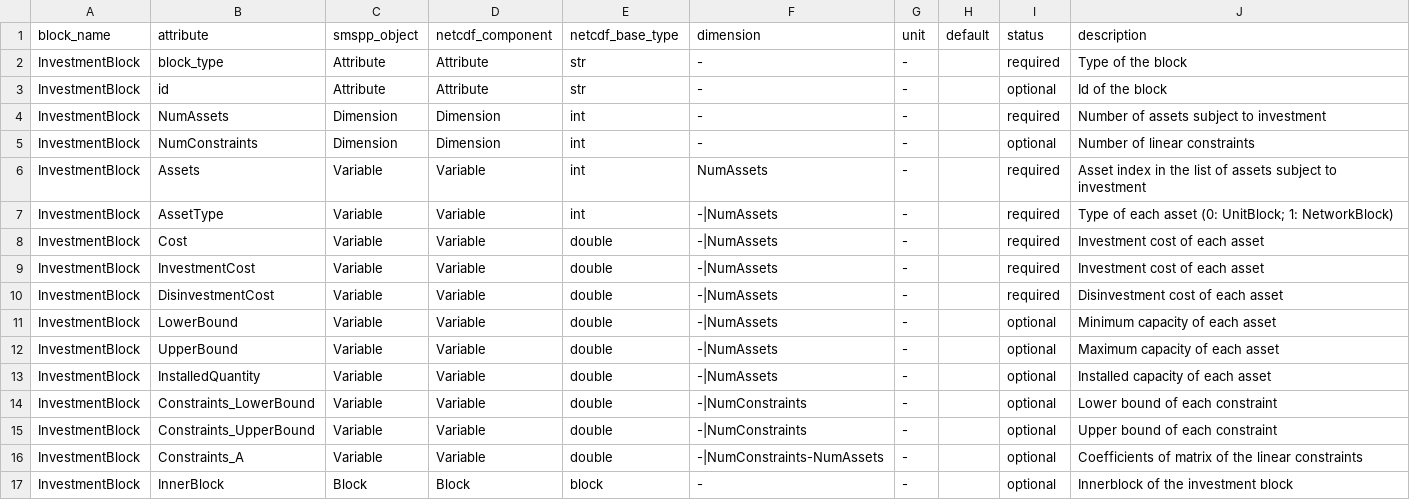
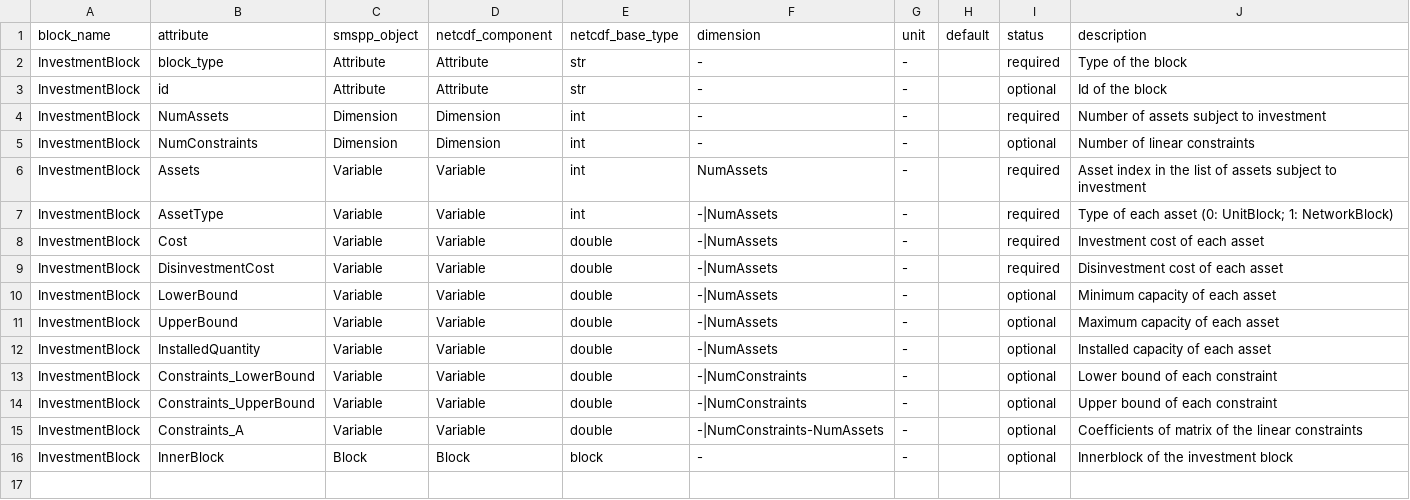
Before and after one commit to SPSUnipi/pySMSpp, a CSV file: pysmspp/data/blocks/InvestmentBlock.csv, drawn as a sheet.

Commit message:
Remove duplicate InvestmentCost entry
Removed duplicate InvestmentCost entry from CSV.

```diff
--- a/pysmspp/data/blocks/InvestmentBlock.csv
+++ b/pysmspp/data/blocks/InvestmentBlock.csv
@@ -8,3 +8,2 @@ InvestmentBlock,AssetType,Variable,Variable,int,-|NumAssets,-,,required,Type of
 InvestmentBlock,Cost,Variable,Variable,double,-|NumAssets,-,,required,Investment cost of each asset
-InvestmentBlock,InvestmentCost,Variable,Variable,double,-|NumAssets,-,,required,Investment cost of each asset
 InvestmentBlock,DisinvestmentCost,Variable,Variable,double,-|NumAssets,-,,required,Disinvestment cost of each asset
```
